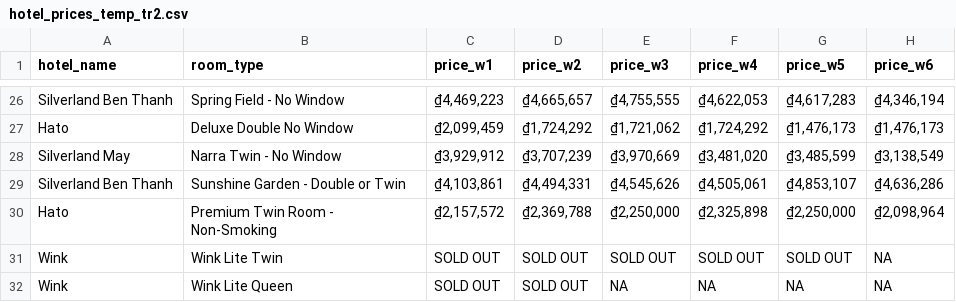
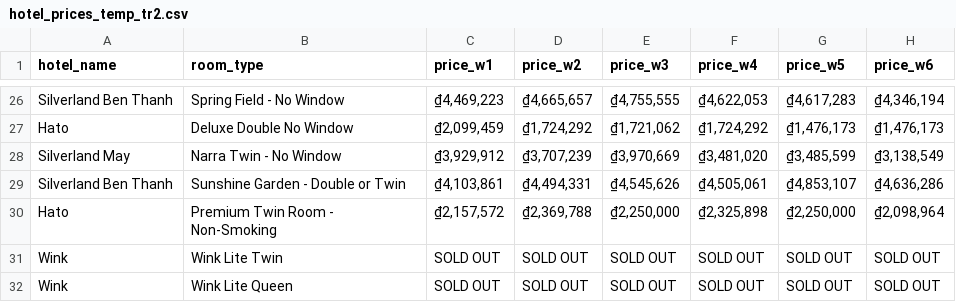
Before and after one commit to hchinhtrung/mvillage-email-template, a CSV file: 31.crawl-tool/tr2/hotel_prices_temp_tr2.csv, drawn as a sheet; only a part is shown, gaps mark what is left out.

```diff
--- a/31.crawl-tool/tr2/hotel_prices_temp_tr2.csv
+++ b/31.crawl-tool/tr2/hotel_prices_temp_tr2.csv
@@ -30,3 +30,3 @@ Silverland Ben Thanh,Sunshine Garden - Double or Twin,"₫4,103,861","₫4,494,3
 Hato,Premium Twin Room - Non-Smoking,"₫2,157,572","₫2,369,788","₫2,250,000","₫2,325,898","₫2,250,000","₫2,098,964"
-Wink,Wink Lite Twin,SOLD OUT,SOLD OUT,SOLD OUT,SOLD OUT,SOLD OUT,NA
-Wink,Wink Lite Queen,SOLD OUT,SOLD OUT,NA,NA,NA,NA
+Wink,Wink Lite Twin,SOLD OUT,SOLD OUT,SOLD OUT,SOLD OUT,SOLD OUT,SOLD OUT
+Wink,Wink Lite Queen,SOLD OUT,SOLD OUT,SOLD OUT,SOLD OUT,SOLD OUT,SOLD OUT
```
Also changed, not shown: 31.crawl-tool/tr1/hotel_prices_temp_tr1.csv, 31.crawl-tool/tr3/hotel_prices_temp_tr3.csv, 3 other files.
